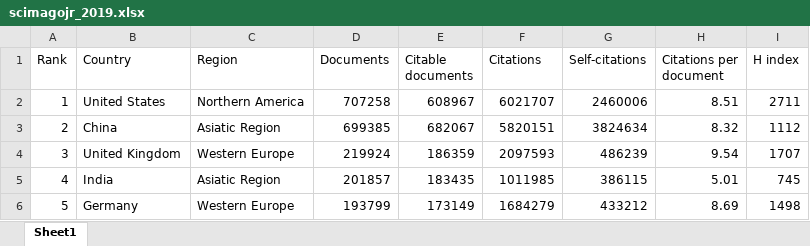
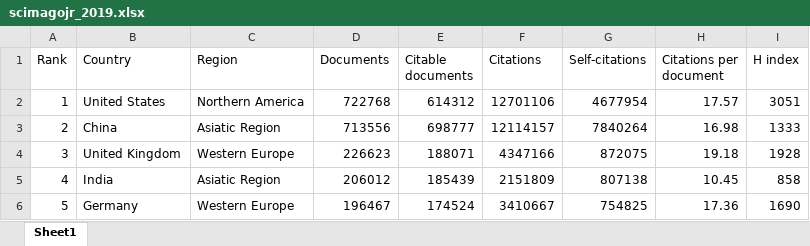
Before and after one commit to fxjollois/donnees, an Excel workbook: scimagojr/scimagojr_2019.xlsx, sheet Sheet1, drawn as a sheet; only a part is shown; values as stored, in another font and other column widths than the file's, no borders; the diff covers the shown part only; the diff names each change by its address in the sheet, - before the commit and + after, or states it on an @@ line.

```diff
--- a/scimagojr/scimagojr_2019.xlsx (sheet Sheet1)
+++ b/scimagojr/scimagojr_2019.xlsx (sheet Sheet1)
-D2 (Documents): 707258
+D2 (Documents): 722768
-E2 (Citable documents): 608967
+E2 (Citable documents): 614312
-F2 (Citations): 6021707
+F2 (Citations): 12701106
-G2 (Self-citations): 2460006
+G2 (Self-citations): 4677954
-H2 (Citations per document): 8.51
+H2 (Citations per document): 17.57
-I2 (H index): 2711
+I2 (H index): 3051
-D3 (Documents): 699385
+D3 (Documents): 713556
-E3 (Citable documents): 682067
+E3 (Citable documents): 698777
-F3 (Citations): 5820151
+F3 (Citations): 12114157
-G3 (Self-citations): 3824634
+G3 (Self-citations): 7840264
-H3 (Citations per document): 8.32
+H3 (Citations per document): 16.98
-I3 (H index): 1112
+I3 (H index): 1333
-D4 (Documents): 219924
+D4 (Documents): 226623
-E4 (Citable documents): 186359
+E4 (Citable documents): 188071
-F4 (Citations): 2097593
+F4 (Citations): 4347166
-G4 (Self-citations): 486239
+G4 (Self-citations): 872075
-H4 (Citations per document): 9.54
+H4 (Citations per document): 19.18
-I4 (H index): 1707
+I4 (H index): 1928
-D5 (Documents): 201857
+D5 (Documents): 206012
-E5 (Citable documents): 183435
+E5 (Citable documents): 185439
-F5 (Citations): 1011985
+F5 (Citations): 2151809
-G5 (Self-citations): 386115
+G5 (Self-citations): 807138
-H5 (Citations per document): 5.01
+H5 (Citations per document): 10.45
-I5 (H index): 745
+I5 (H index): 858
-D6 (Documents): 193799
+D6 (Documents): 196467
-E6 (Citable documents): 173149
+E6 (Citable documents): 174524
-F6 (Citations): 1684279
+F6 (Citations): 3410667
-G6 (Self-citations): 433212
+G6 (Self-citations): 754825
-H6 (Citations per document): 8.69
+H6 (Citations per document): 17.36
-I6 (H index): 1498
+I6 (H index): 1690
```
Also changed, not shown: 1513 edited cells elsewhere in this sheet, scimagojr/scimagojr.xlsx, scimagojr/scimagojr_2016.xlsx, 37 other files.
